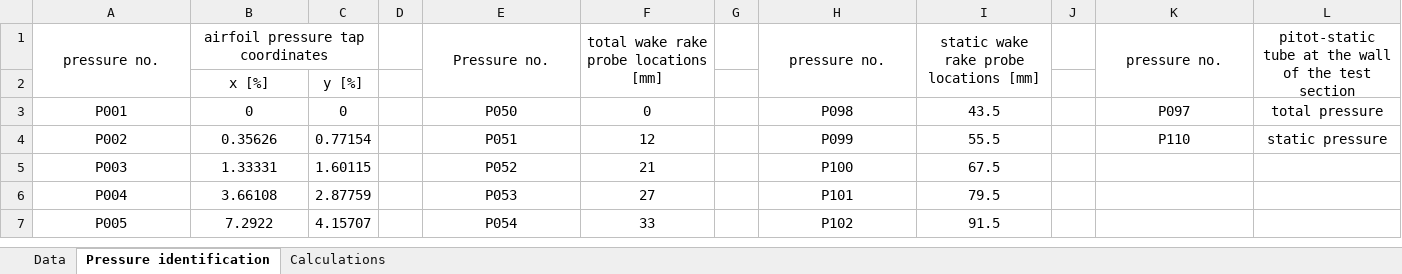
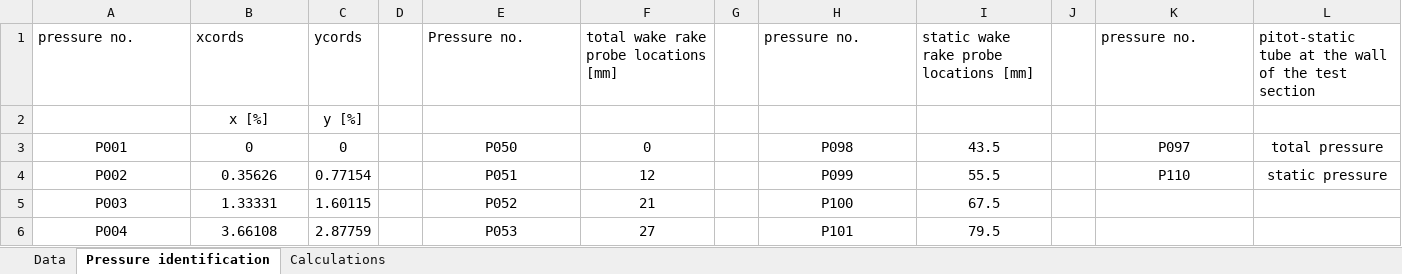
Before and after one commit to MacPos35/2D-Wind-Tunnel, an Excel workbook: DATA_ANALYSIS/PPS.xlsx, sheet Pressure identification, drawn as a sheet; only a part is shown; the shorter side is filled out with more unchanged rows; values as stored, in another font and other column widths than the file's, no borders; the diff names each change by its address in the sheet, - before the commit and + after, or states it on an @@ line.

```diff
--- a/DATA_ANALYSIS/PPS.xlsx (sheet Pressure identification)
+++ b/DATA_ANALYSIS/PPS.xlsx (sheet Pressure identification)
-A1:B1 alignment: center
+A1:B1 alignment: left
-A1:A2 merged
-B1: airfoil pressure tap coordinates
+B1: xcords
-B1:C1 merged
-C1: (empty)
+C1: ycords
-E1:F1 alignment: center
+E1:F1 alignment: left
-E1:E2 merged
-F1:F2 merged
-H1:I1 alignment: center
+H1:I1 alignment: left
-H1:H2 merged
-I1:I2 merged
-K1:L1 alignment: center
+K1:L1 alignment: left
-K1:K2 merged
-L1:L2 merged
```
Also changed, not shown: 1 other file.
